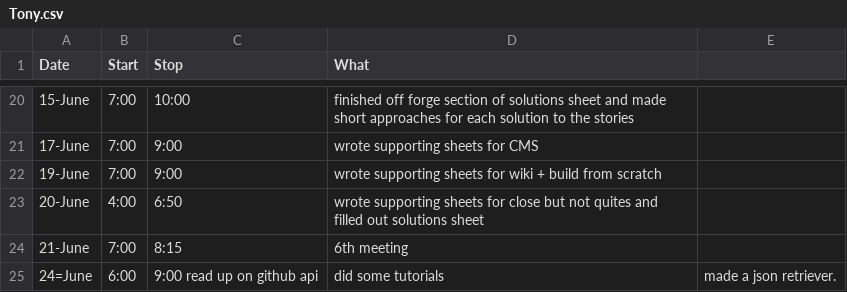
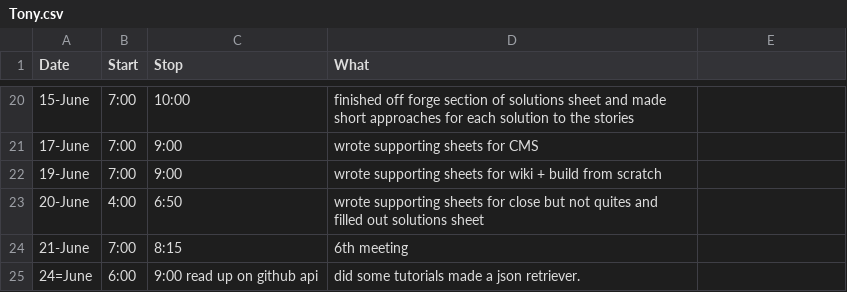
Before and after one commit to StoneyJackson/mothership, a CSV file: TimeLogs/Tony.csv, drawn as a sheet; only a part is shown, gaps mark what is left out.

Commit message:
Update Tony.csv

```diff
--- a/TimeLogs/Tony.csv
+++ b/TimeLogs/Tony.csv
@@ -24,2 +24,2 @@ Date,Start,Stop,What
 21-June, 7:00, 8:15, 6th meeting
-24=June, 6:00, 9:00 read up on github api, did some tutorials, made a json retriever.
+24=June, 6:00, 9:00 read up on github api, did some tutorials made a json retriever.
```
